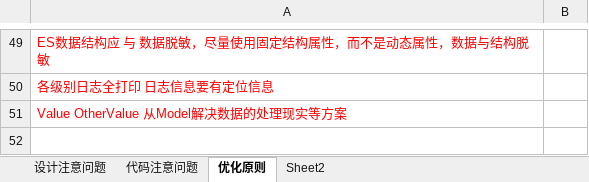
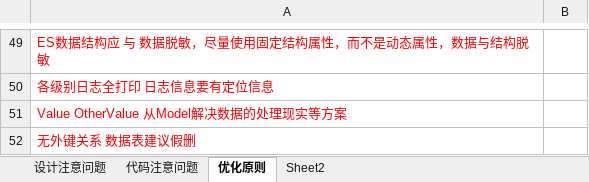
Before and after one commit to bearcome/OrleansTest, an Excel workbook: Design/优化建议.xlsx, sheet 优化原则, drawn as a sheet; only a part is shown, gaps mark what is left out; values as stored, in another font and other column widths than the file's, no borders; the diff names each change by its address in the sheet, - before the commit and + after, or states it on an @@ line.

Commit message:
优化建议更新

```diff
--- a/Design/优化建议.xlsx (sheet 优化原则)
+++ b/Design/优化建议.xlsx (sheet 优化原则)
+row 52: 无外键关系 数据表建议假删
```
